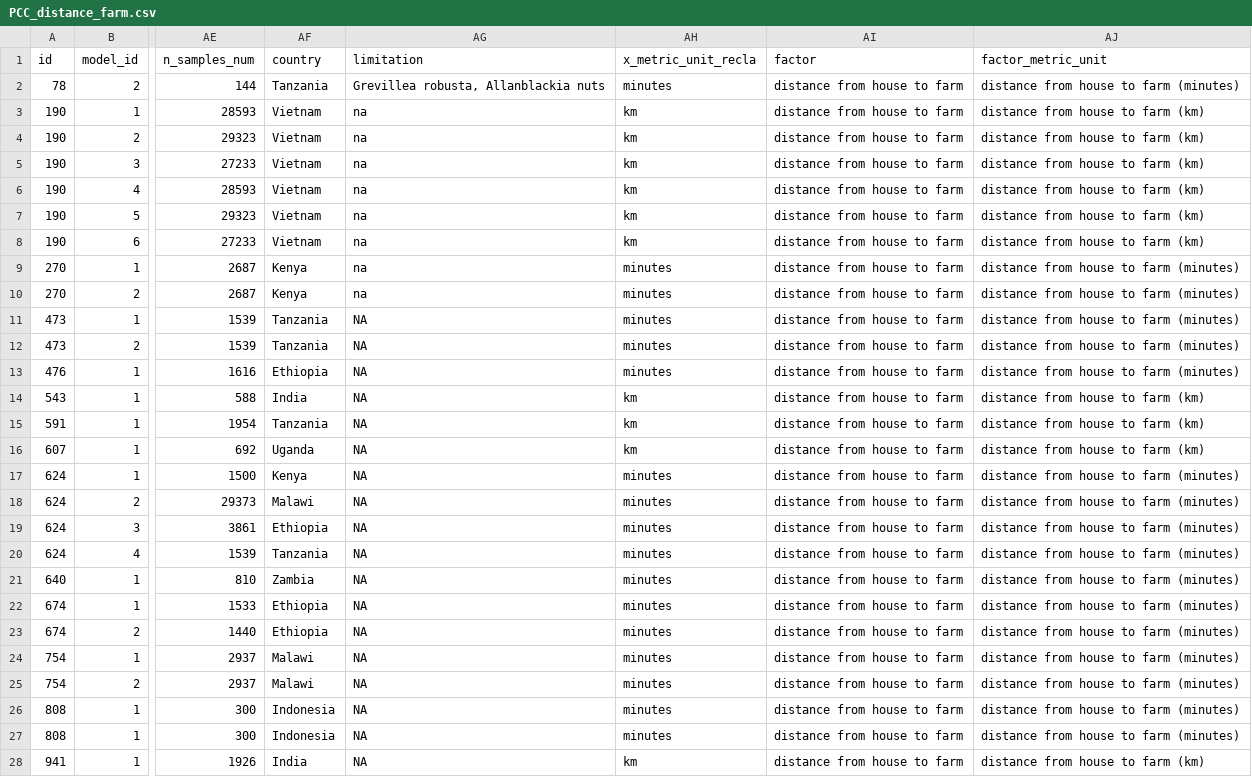
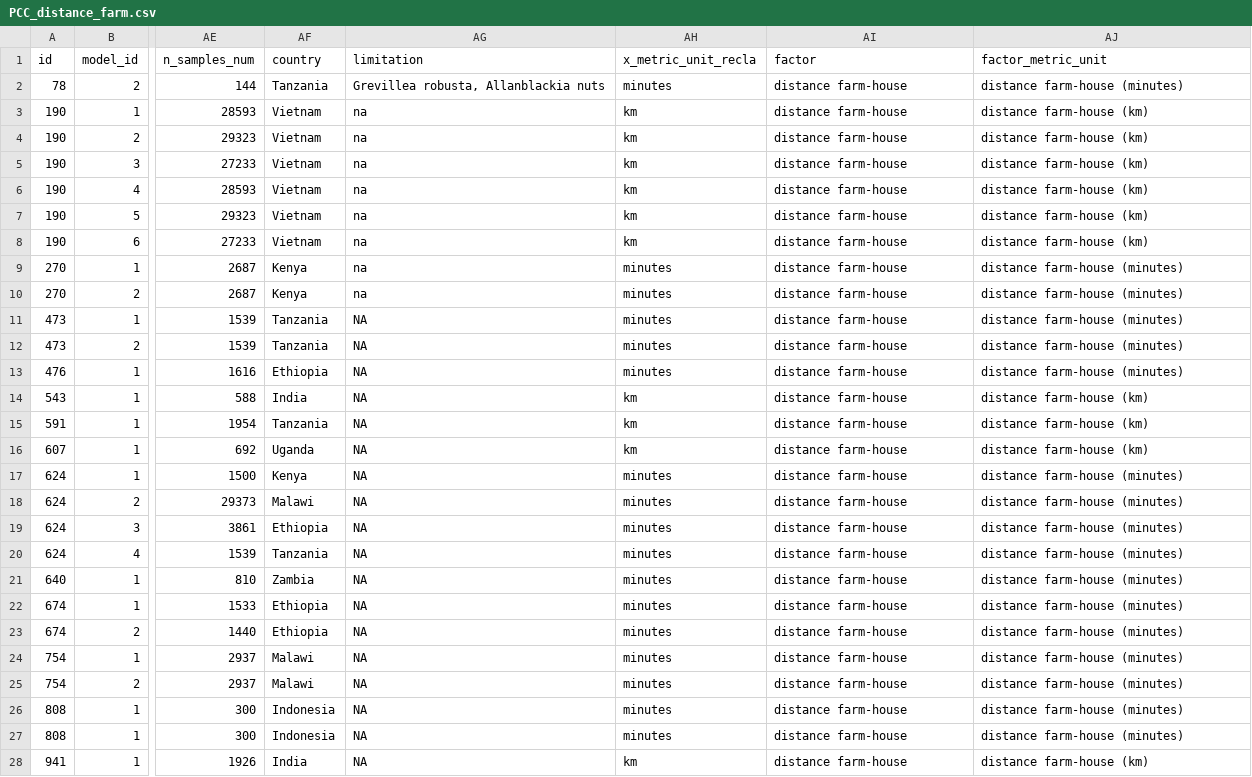
Before and after one commit to andreacsanchezb10/1_chapter_Data_cleaning, a CSV file: PCC/PCC_distance_farm.csv, drawn as a sheet; only a part is shown, gaps mark what is left out; the diff names each change by its address in the sheet, - before the commit and + after, or states it on an @@ line.

```diff
--- a/PCC/PCC_distance_farm.csv
+++ b/PCC/PCC_distance_farm.csv
-AI2:AI28 (factor): distance from house to farm
+AI2:AI28 (factor): distance farm-house
-AJ2 (factor_metric_unit): distance from house to farm (minutes)
+AJ2 (factor_metric_unit): distance farm-house (minutes)
-AJ3:AJ8 (factor_metric_unit): distance from house to farm (km)
+AJ3:AJ8 (factor_metric_unit): distance farm-house (km)
-AJ9:AJ13 (factor_metric_unit): distance from house to farm (minutes)
+AJ9:AJ13 (factor_metric_unit): distance farm-house (minutes)
-AJ14:AJ16 (factor_metric_unit): distance from house to farm (km)
+AJ14:AJ16 (factor_metric_unit): distance farm-house (km)
-AJ17:AJ27 (factor_metric_unit): distance from house to farm (minutes)
+AJ17:AJ27 (factor_metric_unit): distance farm-house (minutes)
-AJ28 (factor_metric_unit): distance from house to farm (km)
+AJ28 (factor_metric_unit): distance farm-house (km)
```
Also changed, not shown: PCC/PCC_hh_native.csv, 2 other files.
